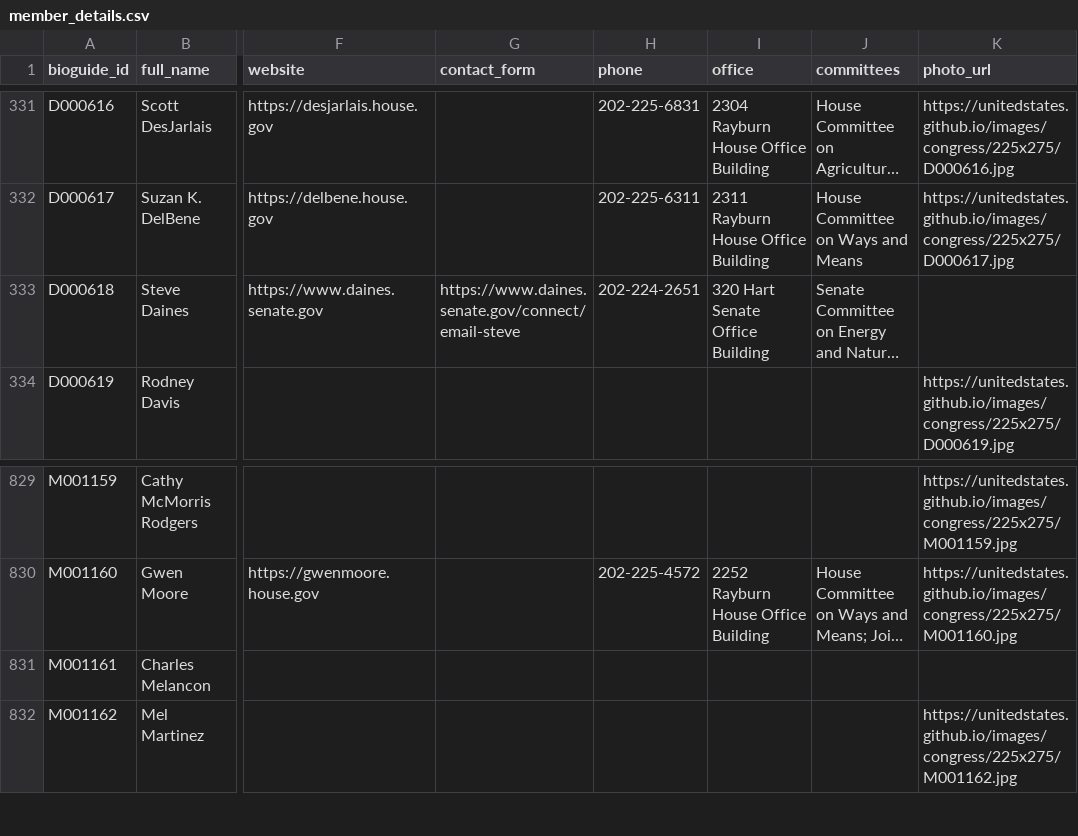
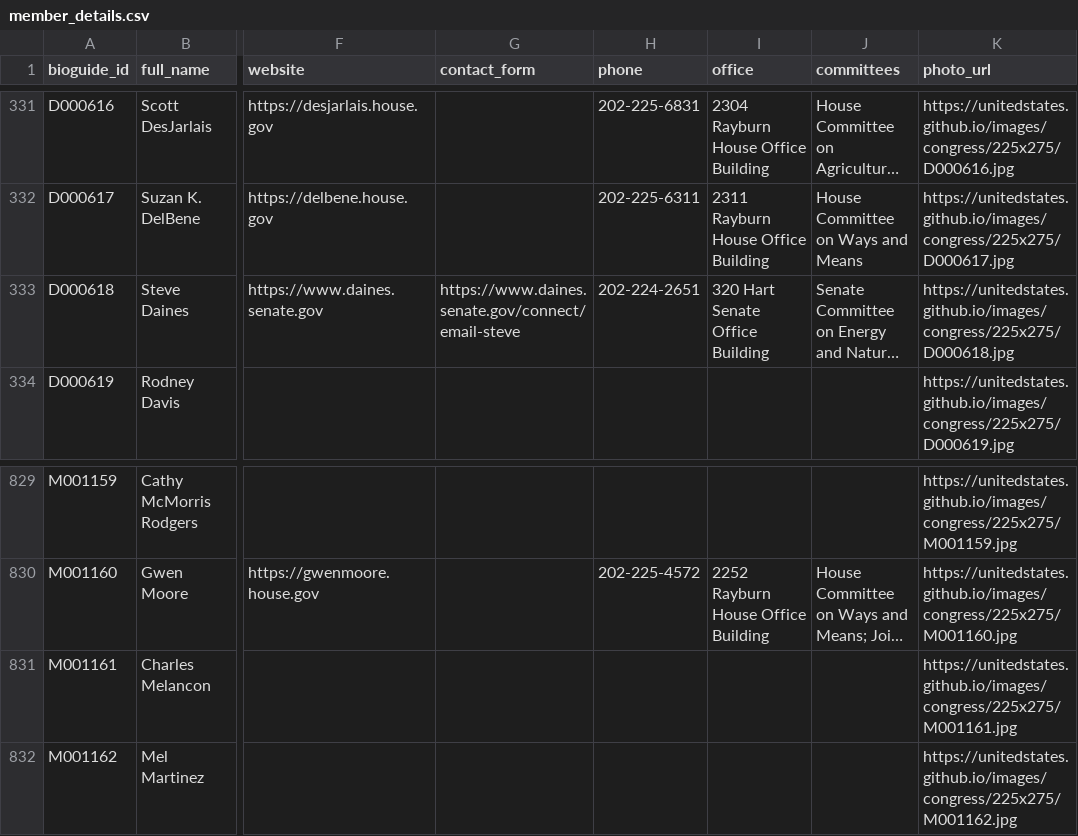
Before and after one commit to RendellRich/partycohesion, a CSV file: data/member_details.csv, drawn as a sheet; only a part is shown, gaps mark what is left out; long unchanged cells end in …; the diff names each change by its address in the sheet, - before the commit and + after, or states it on an @@ line.

```diff
--- a/data/member_details.csv
+++ b/data/member_details.csv
-K333 (photo_url): (empty)
+K333 (photo_url): https://unitedstates.github.io/images/congress/225x275/D000618.jpg
-K831 (photo_url): (empty)
+K831 (photo_url): https://unitedstates.github.io/images/congress/225x275/M001161.jpg
```
Also changed, not shown: data/members_processed.csv, data/missed_votes.csv, 5 other files.
